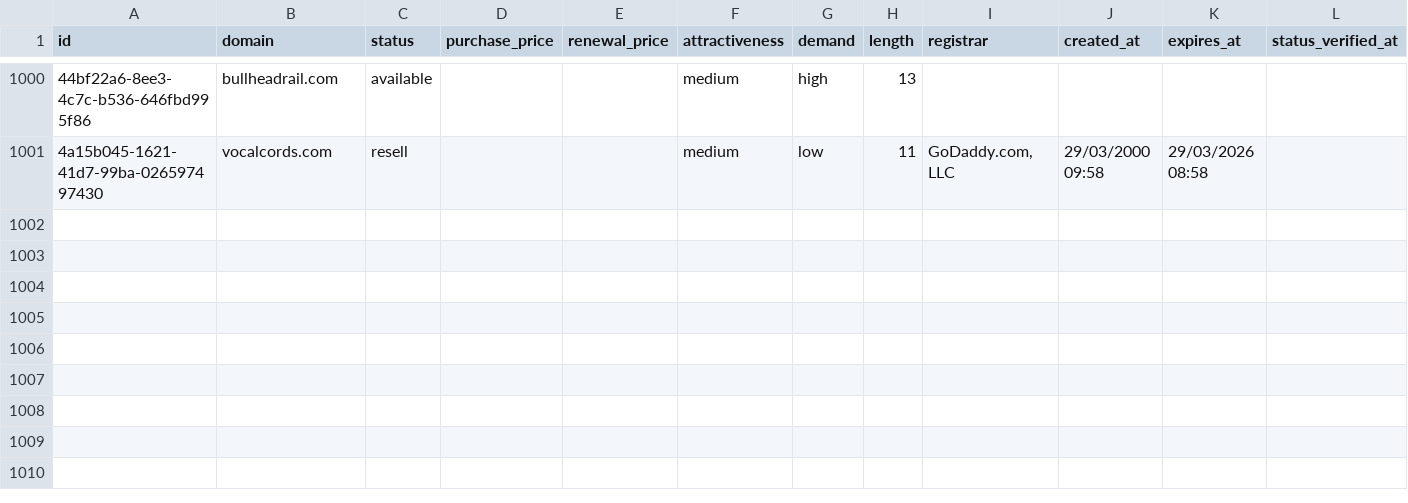
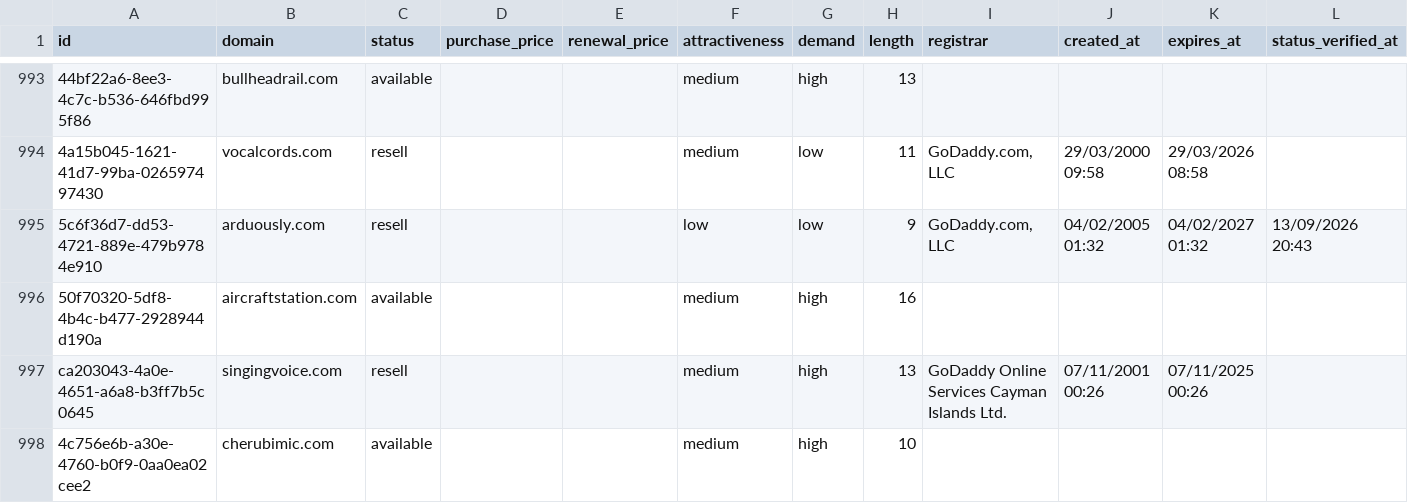
Before and after one commit to UniqueDomains/com-oneword-domains, a CSV file: com.csv, drawn as a sheet; only a part is shown, gaps mark what is left out; the diff covers the shown part only; the diff names each change by its address in the sheet, - before the commit and + after, or states it on an @@ line.

```diff
--- a/com.csv
+++ b/com.csv
+row 995: 5c6f36d7-dd53-4721-889e-479b9784e910 | arduously.com | resell |  |  | low | low | 9 | GoDaddy.com, LLC | 04/02/2005 01:32 | 04/02/2027 01:32 | 13/09/2026 20:43
+row 996: 50f70320-5df8-4b4c-b477-2928944d190a | aircraftstation.com | available |  |  | medium | high | 16
+row 997: ca203043-4a0e-4651-a6a8-b3ff7b5c0645 | singingvoice.com | resell |  |  | medium | high | 13 | GoDaddy Online Services Cayman Islands Ltd. | 07/11/2001 00:26 | 07/11/2025 00:26
+row 998: 4c756e6b-a30e-4760-b0f9-0aa0ea02cee2 | cherubimic.com | available |  |  | medium | high | 10
```
Also changed, not shown: 5 added rows, 9 removed rows and 40 edited cells elsewhere in this file, 4 other files.
